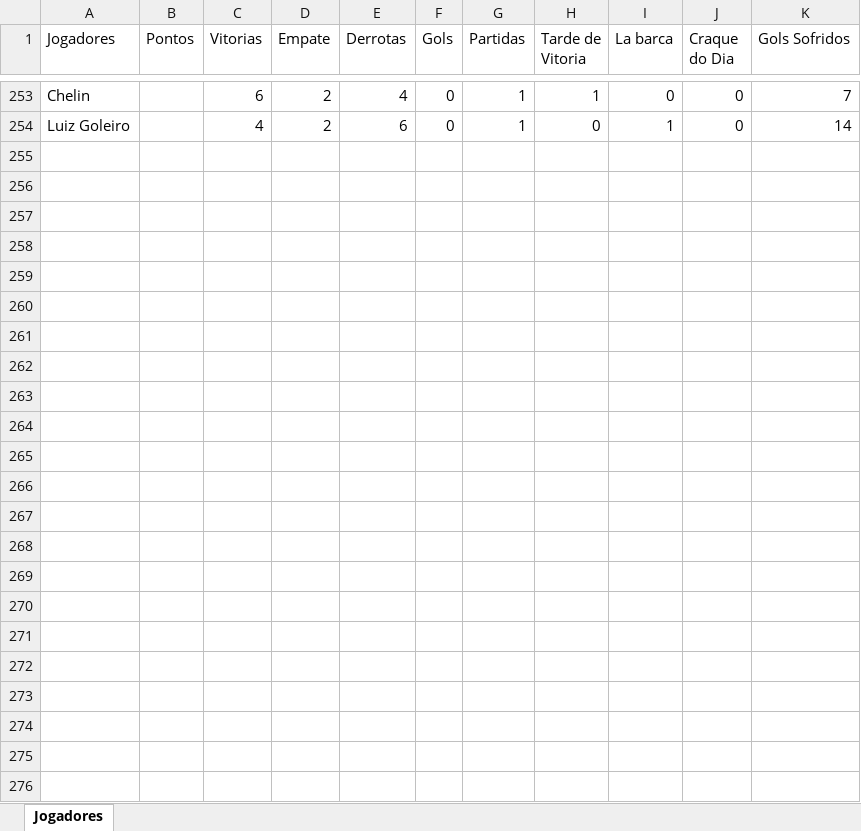
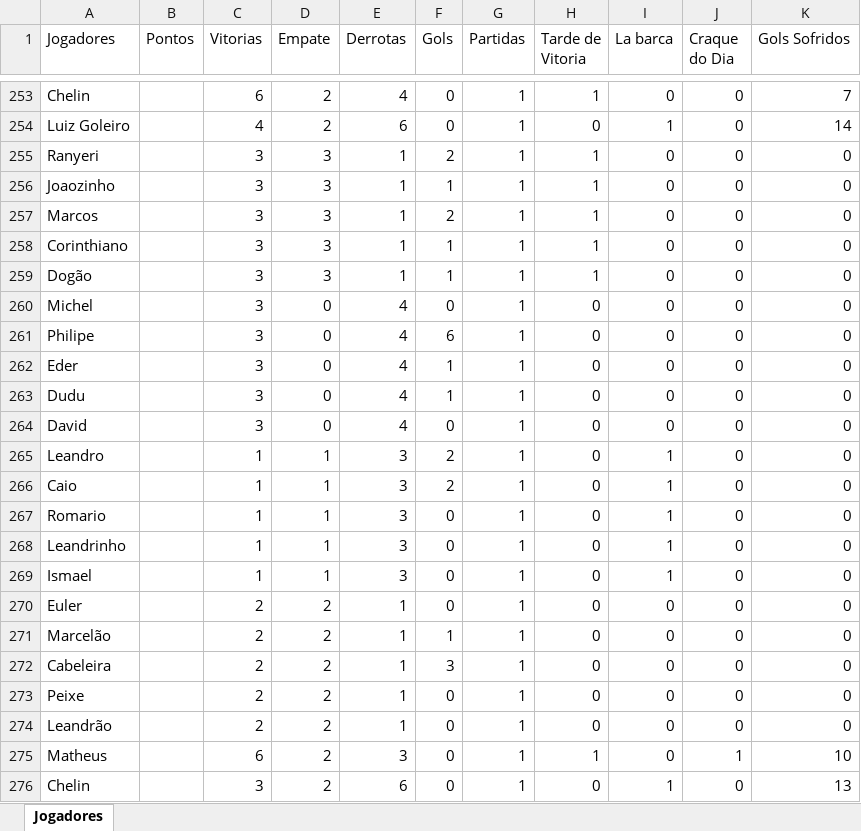
Before and after one commit to Fernando-Almeida23/Pelada_sabado, an Excel workbook: pelada_sabado_2024_01.xlsx, sheet Jogadores, drawn as a sheet; only a part is shown, gaps mark what is left out; values as stored, in another font and other column widths than the file's, no borders; the diff names each change by its address in the sheet, - before the commit and + after, or states it on an @@ line.

```diff
--- a/pelada_sabado_2024_01.xlsx (sheet Jogadores)
+++ b/pelada_sabado_2024_01.xlsx (sheet Jogadores)
+row 255: Ranyeri |  | 3 | 3 | 1 | 2 | 1 | 1 | 0 | 0 | 0
+row 256: Joaozinho |  | 3 | 3 | 1 | 1 | 1 | 1 | 0 | 0 | 0
+row 257: Marcos |  | 3 | 3 | 1 | 2 | 1 | 1 | 0 | 0 | 0
+row 258: Corinthiano |  | 3 | 3 | 1 | 1 | 1 | 1 | 0 | 0 | 0
+row 259: Dogão |  | 3 | 3 | 1 | 1 | 1 | 1 | 0 | 0 | 0
+row 260: Michel |  | 3 | 0 | 4 | 0 | 1 | 0 | 0 | 0 | 0
+row 261: Philipe |  | 3 | 0 | 4 | 6 | 1 | 0 | 0 | 0 | 0
+row 262: Eder |  | 3 | 0 | 4 | 1 | 1 | 0 | 0 | 0 | 0
+row 263: Dudu |  | 3 | 0 | 4 | 1 | 1 | 0 | 0 | 0 | 0
+row 264: David |  | 3 | 0 | 4 | 0 | 1 | 0 | 0 | 0 | 0
+row 265: Leandro |  | 1 | 1 | 3 | 2 | 1 | 0 | 1 | 0 | 0
+row 266: Caio |  | 1 | 1 | 3 | 2 | 1 | 0 | 1 | 0 | 0
+row 267: Romario |  | 1 | 1 | 3 | 0 | 1 | 0 | 1 | 0 | 0
+row 268: Leandrinho |  | 1 | 1 | 3 | 0 | 1 | 0 | 1 | 0 | 0
+row 269: Ismael |  | 1 | 1 | 3 | 0 | 1 | 0 | 1 | 0 | 0
+row 270: Euler |  | 2 | 2 | 1 | 0 | 1 | 0 | 0 | 0 | 0
+row 271: Marcelão |  | 2 | 2 | 1 | 1 | 1 | 0 | 0 | 0 | 0
+row 272: Cabeleira |  | 2 | 2 | 1 | 3 | 1 | 0 | 0 | 0 | 0
+row 273: Peixe |  | 2 | 2 | 1 | 0 | 1 | 0 | 0 | 0 | 0
+row 274: Leandrão |  | 2 | 2 | 1 | 0 | 1 | 0 | 0 | 0 | 0
+row 275: Matheus |  | 6 | 2 | 3 | 0 | 1 | 1 | 0 | 1 | 10
+row 276: Chelin |  | 3 | 2 | 6 | 0 | 1 | 0 | 1 | 0 | 13
```
Also changed, not shown: 1 other file.
